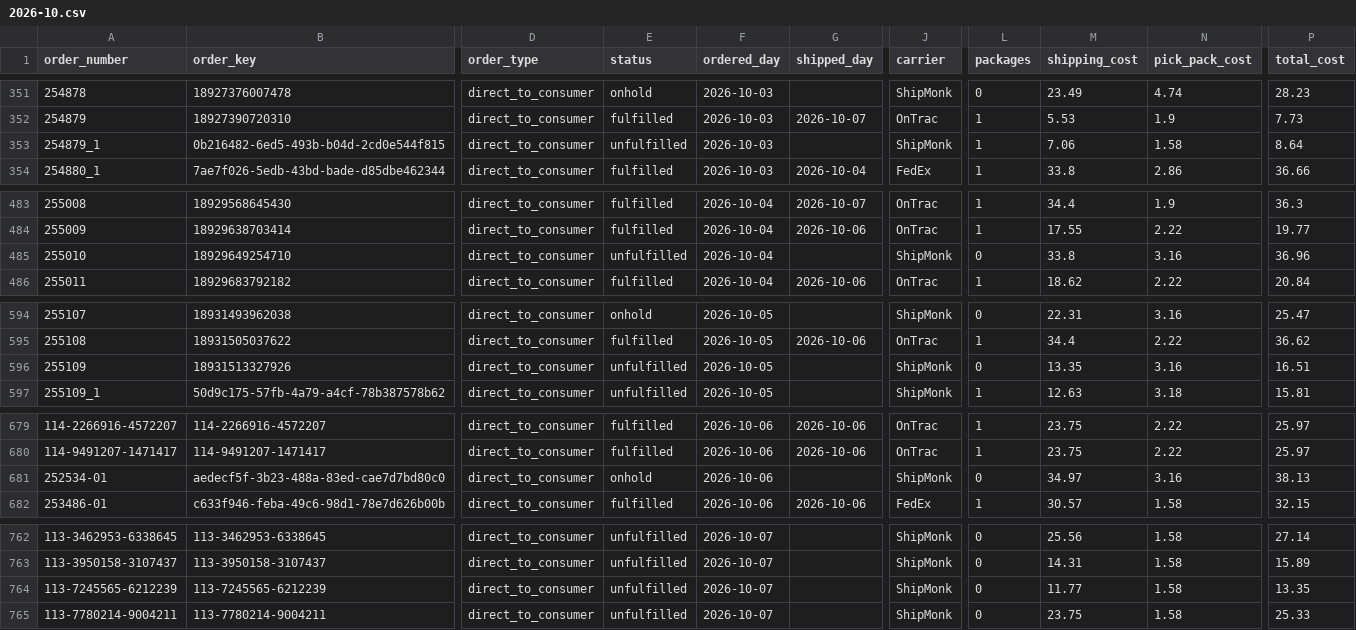
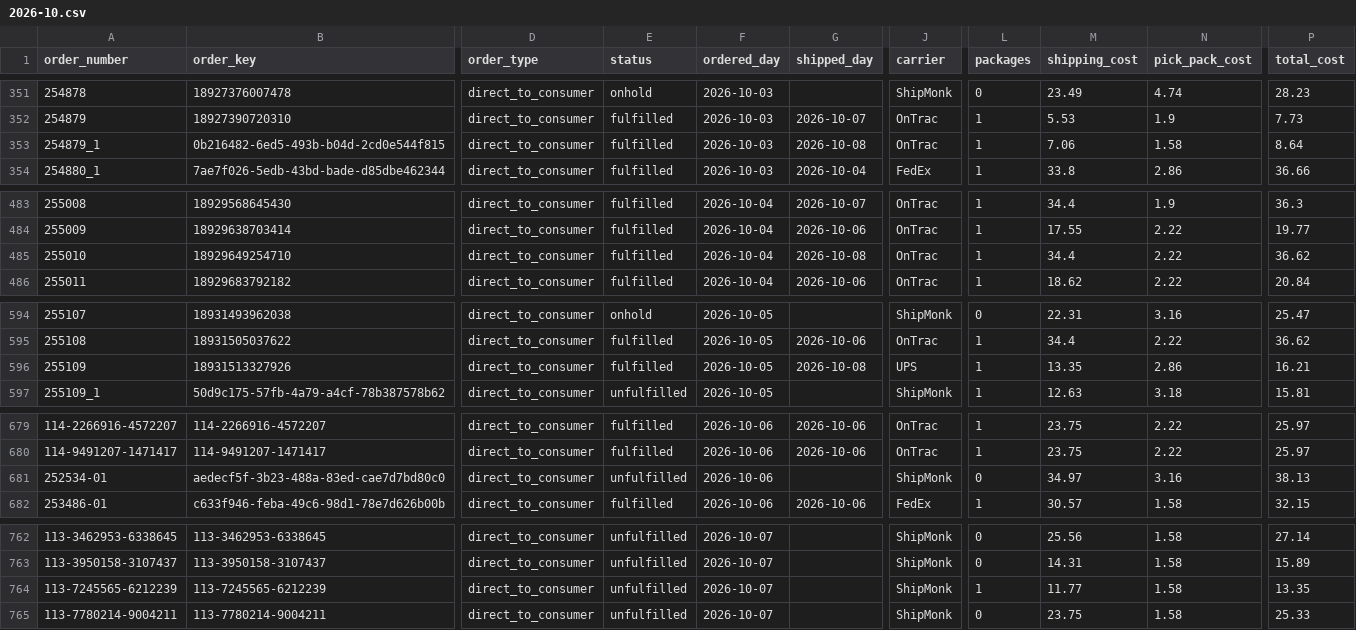
Before and after one commit to taitran-star/ctu-fin-sync-8x2k, a CSV file: data/shipmonk_orders/2026-10.csv, drawn as a sheet; only a part is shown, gaps mark what is left out; the diff covers the shown part only; the diff names each change by its address in the sheet, - before the commit and + after, or states it on an @@ line.

```diff
--- a/data/shipmonk_orders/2026-10.csv
+++ b/data/shipmonk_orders/2026-10.csv
-E353 (status): unfulfilled
+E353 (status): fulfilled
-G353 (shipped_day): (empty)
+G353 (shipped_day): 2026-10-08
-J353 (carrier): ShipMonk
+J353 (carrier): OnTrac
-E485 (status): unfulfilled
+E485 (status): fulfilled
-G485 (shipped_day): (empty)
+G485 (shipped_day): 2026-10-08
-J485 (carrier): ShipMonk
+J485 (carrier): OnTrac
-L485 (packages): 0
+L485 (packages): 1
-M485 (shipping_cost): 33.8
+M485 (shipping_cost): 34.4
-N485 (pick_pack_cost): 3.16
+N485 (pick_pack_cost): 2.22
-P485 (total_cost): 36.96
+P485 (total_cost): 36.62
-E596 (status): unfulfilled
+E596 (status): fulfilled
-G596 (shipped_day): (empty)
+G596 (shipped_day): 2026-10-08
-J596 (carrier): ShipMonk
+J596 (carrier): UPS
-L596 (packages): 0
+L596 (packages): 1
-N596 (pick_pack_cost): 3.16
+N596 (pick_pack_cost): 2.86
-P596 (total_cost): 16.51
+P596 (total_cost): 16.21
-E681 (status): onhold
+E681 (status): unfulfilled
-L764 (packages): 0
+L764 (packages): 1
```
Also changed, not shown: 1 edited cell elsewhere in this file, 1 other file.
